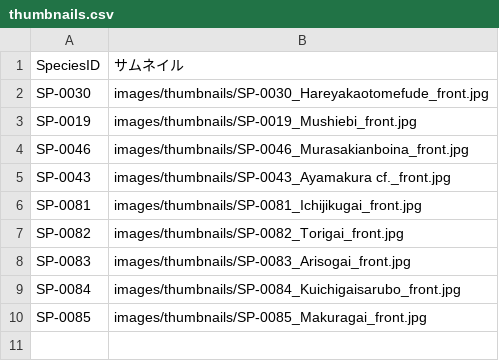
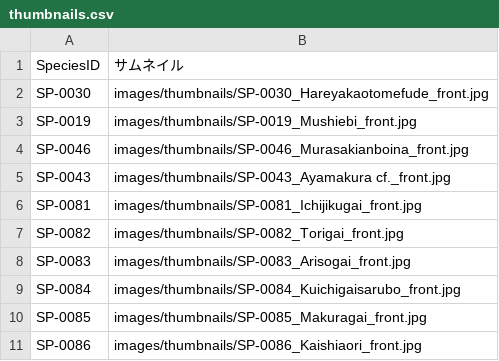
Before and after one commit to frog3064-sys/kagoshima-mollusk-guide, a CSV file: data/thumbnails.csv, drawn as a sheet.

```diff
--- a/data/thumbnails.csv
+++ b/data/thumbnails.csv
@@ -10 +10,2 @@ SP-0084,images/thumbnails/SP-0084_Kuichigaisarubo_front.jpg
 SP-0085,images/thumbnails/SP-0085_Makuragai_front.jpg
+SP-0086,images/thumbnails/SP-0086_Kaishiaori_front.jpg
```
Also changed, not shown: data/photos.csv, data/references.csv, 5 other files.
